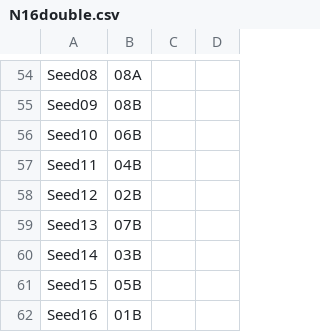
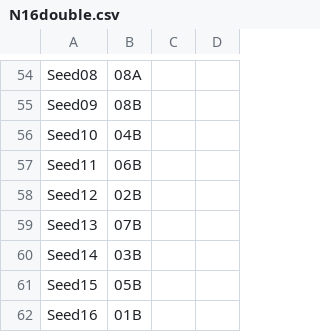
Before and after one commit to 2020vu-prog/svelteDerby, a CSV file: backend/s3ChartData/NDR/N16double.csv, drawn as a sheet; only a part is shown, gaps mark what is left out.

```diff
--- a/backend/s3ChartData/NDR/N16double.csv
+++ b/backend/s3ChartData/NDR/N16double.csv
@@ -55,4 +55,4 @@ Seed08,08A
 Seed09,08B
-Seed10,06B
-Seed11,04B
+Seed10,04B
+Seed11,06B
 Seed12,02B
```
Also changed, not shown: backend/s3ChartData/NDR/N08double.csv, backend/s3ChartData/NDR/N32double.csv, 7 other files.
